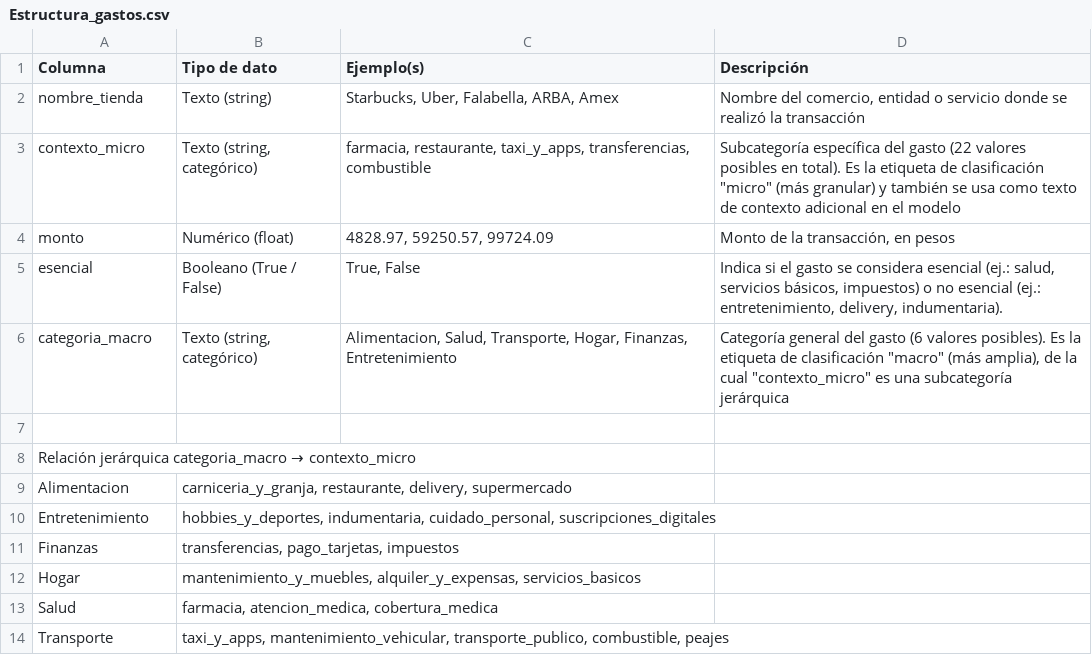
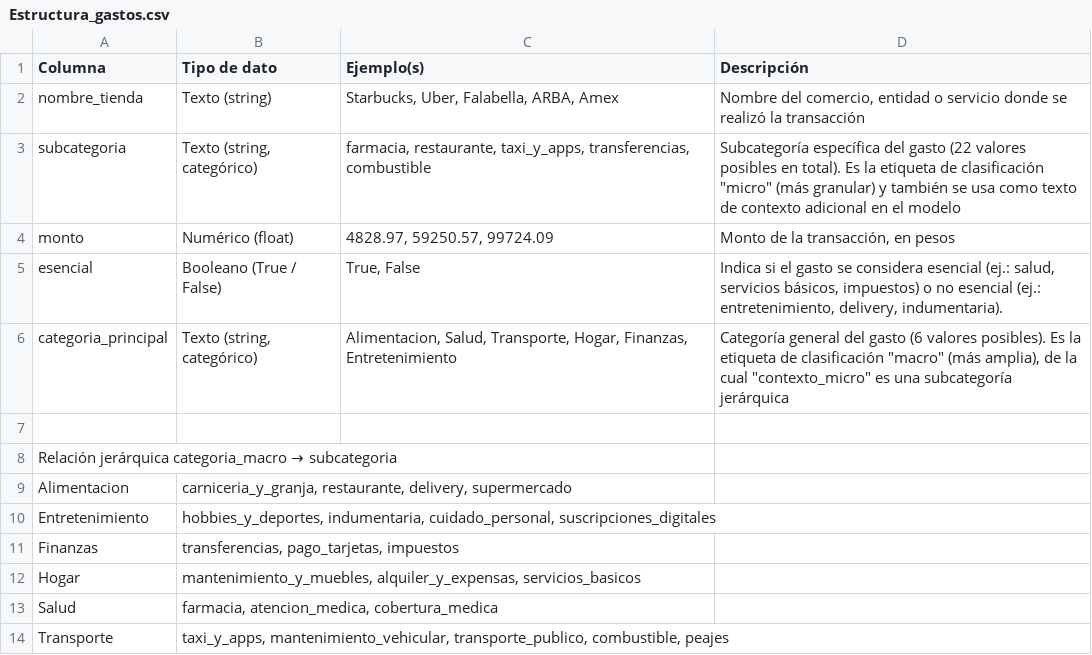
Before and after one commit to No-Country-simulation/g9-latam-team08, a CSV file: Estructura_gastos.csv, drawn as a sheet.

Commit message:
cambio de nombre en Estructura de gastos

```diff
--- a/Estructura_gastos.csv
+++ b/Estructura_gastos.csv
@@ -2,8 +2,8 @@ Columna,Tipo de dato,Ejemplo(s),Descripción
 nombre_tienda,Texto (string),"Starbucks, Uber, Falabella, ARBA, Amex","Nombre del comercio, entidad o servicio donde se realizó la transacción"
-contexto_micro,"Texto (string, categórico)","farmacia, restaurante, taxi_y_apps, transferencias, combustible","Subcategoría específica del gasto (22 valores posibles en total). Es la etiqueta de clasificación ""micro"" (más granular) y también se usa como texto de contexto adicional en el modelo"
+subcategoria,"Texto (string, categórico)","farmacia, restaurante, taxi_y_apps, transferencias, combustible","Subcategoría específica del gasto (22 valores posibles en total). Es la etiqueta de clasificación ""micro"" (más granular) y también se usa como texto de contexto adicional en el modelo"
 monto,Numérico (float),"4828.97, 59250.57, 99724.09","Monto de la transacción, en pesos"
 esencial,Booleano (True / False),"True, False","Indica si el gasto se considera esencial (ej.: salud, servicios básicos, impuestos) o no esencial (ej.: entretenimiento, delivery, indumentaria)."
-categoria_macro,"Texto (string, categórico)","Alimentacion, Salud, Transporte, Hogar, Finanzas, Entretenimiento","Categoría general del gasto (6 valores posibles). Es la etiqueta de clasificación ""macro"" (más amplia), de la cual ""contexto_micro"" es una subcategoría jerárquica"
+categoria_principal,"Texto (string, categórico)","Alimentacion, Salud, Transporte, Hogar, Finanzas, Entretenimiento","Categoría general del gasto (6 valores posibles). Es la etiqueta de clasificación ""macro"" (más amplia), de la cual ""contexto_micro"" es una subcategoría jerárquica"
 ,,,
-Relación jerárquica categoria_macro → contexto_micro,,,
+Relación jerárquica categoria_macro → subcategoria,,,
 Alimentacion,"carniceria_y_granja, restaurante, delivery, supermercado",,
```
